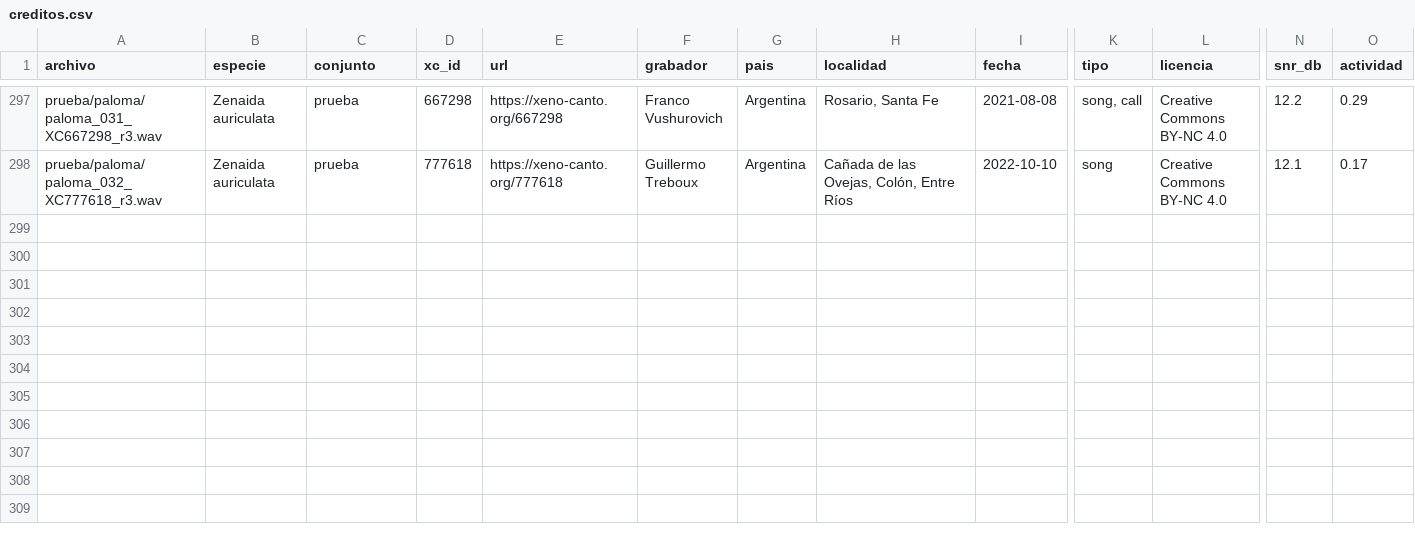
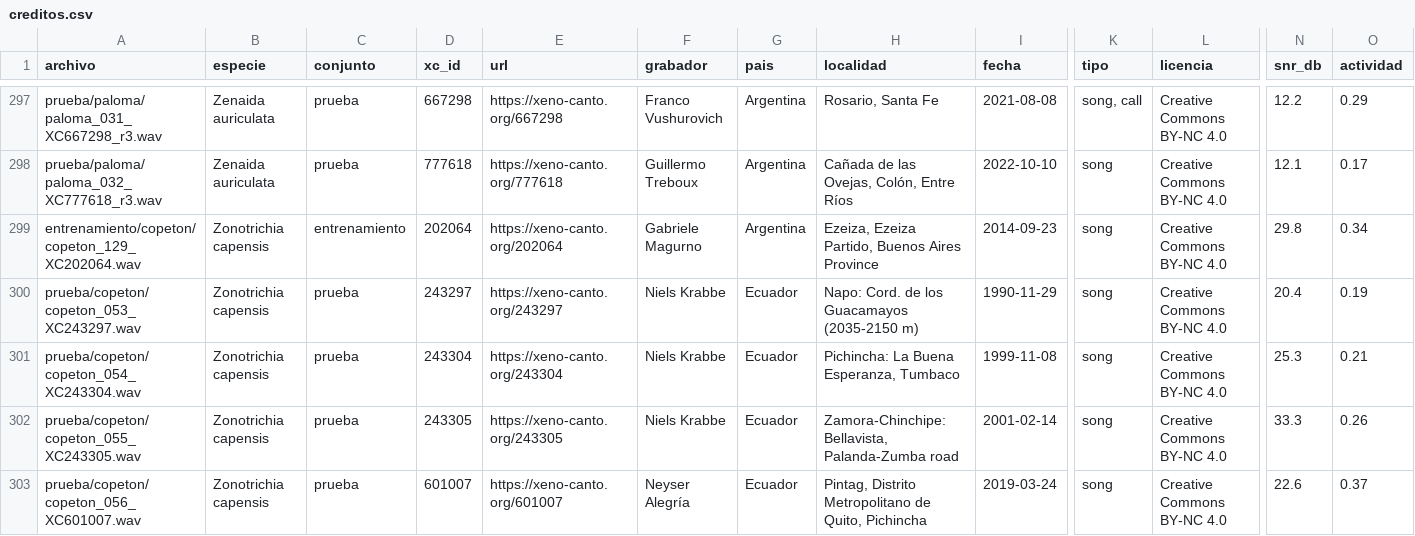
Before and after one commit to cataaap24/senales-proyecto, a CSV file: datos/banco_aves/creditos.csv, drawn as a sheet; only a part is shown, gaps mark what is left out; rows hold the shown columns only; the diff names each change by its address in the sheet, - before the commit and + after, or states it on an @@ line.

Commit message:
Limpiar banco, reentrenar con 3 subbandas y agregar rechazo sin canto / no reconocido

```diff
--- a/datos/banco_aves/creditos.csv
+++ b/datos/banco_aves/creditos.csv
+row 299: entrenamiento/copeton/copeton_129_XC202064.wav | Zonotrichia capensis | entrenamiento | 202064 | https://xeno-canto.org/202064 | Gabriele Magurno | Argentina | Ezeiza, Ezeiza Partido, Buenos Aires Province | 2014-09-23 | song | Creative Commons BY-NC 4.0 | 29.8 | 0.34
+row 300: prueba/copeton/copeton_053_XC243297.wav | Zonotrichia capensis | prueba | 243297 | https://xeno-canto.org/243297 | Niels Krabbe | Ecuador | Napo: Cord. de los Guacamayos (2035-2150 m) | 1990-11-29 | song | Creative Commons BY-NC 4.0 | 20.4 | 0.19
+row 301: prueba/copeton/copeton_054_XC243304.wav | Zonotrichia capensis | prueba | 243304 | https://xeno-canto.org/243304 | Niels Krabbe | Ecuador | Pichincha: La Buena Esperanza, Tumbaco | 1999-11-08 | song | Creative Commons BY-NC 4.0 | 25.3 | 0.21
+row 302: prueba/copeton/copeton_055_XC243305.wav | Zonotrichia capensis | prueba | 243305 | https://xeno-canto.org/243305 | Niels Krabbe | Ecuador | Zamora-Chinchipe: Bellavista, Palanda-Zumba road | 2001-02-14 | song | Creative Commons BY-NC 4.0 | 33.3 | 0.26
+row 303: prueba/copeton/copeton_056_XC601007.wav | Zonotrichia capensis | prueba | 601007 | https://xeno-canto.org/601007 | Neyser Alegría | Ecuador | Pintag, Distrito Metropolitano de Quito, Pichincha | 2019-03-24 | song | Creative Commons BY-NC 4.0 | 22.6 | 0.37
```
Also changed, not shown: 21 other files.
